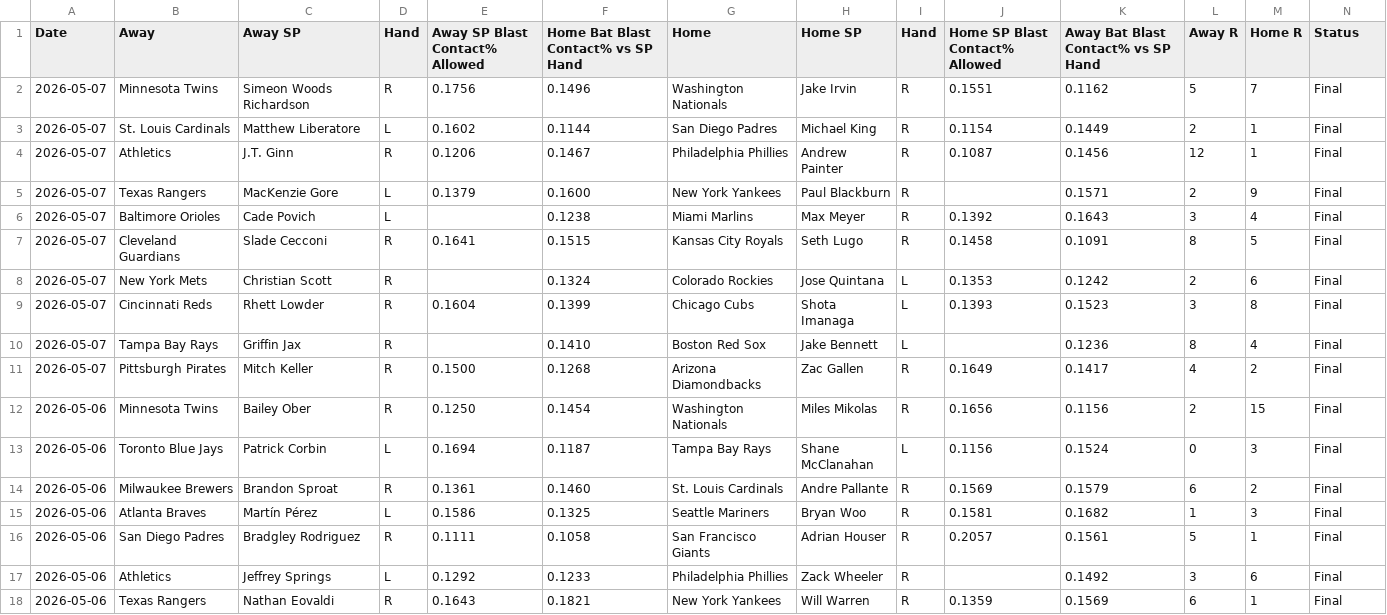
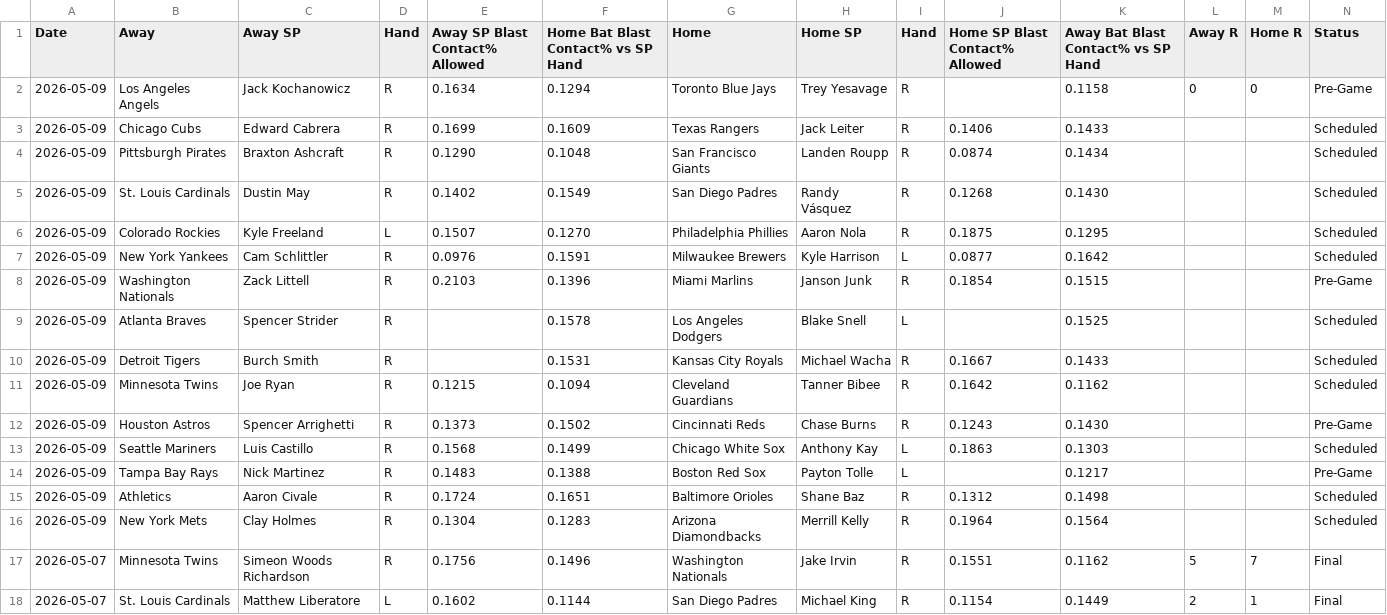
Before and after one commit to furuq2/blast-contact, a CSV file: data/master.csv, drawn as a sheet; only a part is shown; the shorter side is filled out with more unchanged rows.

```diff
--- a/data/master.csv
+++ b/data/master.csv
@@ -1,2 +1,17 @@
 Date,Away,Away SP,Hand,Away SP Blast Contact% Allowed,Home Bat Blast Contact% vs SP Hand,Home,Home SP,Hand,Home SP Blast Contact% Allowed,Away Bat Blast Contact% vs SP Hand,Away R,Home R,Status
+2026-05-09,Los Angeles Angels,Jack Kochanowicz,R,0.1634,0.1294,Toronto Blue Jays,Trey Yesavage,R,,0.1158,0,0,Pre-Game
+2026-05-09,Chicago Cubs,Edward Cabrera,R,0.1699,0.1609,Texas Rangers,Jack Leiter,R,0.1406,0.1433,,,Scheduled
+2026-05-09,Pittsburgh Pirates,Braxton Ashcraft,R,0.1290,0.1048,San Francisco Giants,Landen Roupp,R,0.0874,0.1434,,,Scheduled
+2026-05-09,St. Louis Cardinals,Dustin May,R,0.1402,0.1549,San Diego Padres,Randy Vásquez,R,0.1268,0.1430,,,Scheduled
+2026-05-09,Colorado Rockies,Kyle Freeland,L,0.1507,0.1270,Philadelphia Phillies,Aaron Nola,R,0.1875,0.1295,,,Scheduled
+2026-05-09,New York Yankees,Cam Schlittler,R,0.0976,0.1591,Milwaukee Brewers,Kyle Harrison,L,0.0877,0.1642,,,Scheduled
+2026-05-09,Washington Nationals,Zack Littell,R,0.2103,0.1396,Miami Marlins,Janson Junk,R,0.1854,0.1515,,,Pre-Game
+2026-05-09,Atlanta Braves,Spencer Strider,R,,0.1578,Los Angeles Dodgers,Blake Snell,L,,0.1525,,,Scheduled
+2026-05-09,Detroit Tigers,Burch Smith,R,,0.1531,Kansas City Royals,Michael Wacha,R,0.1667,0.1433,,,Scheduled
+2026-05-09,Minnesota Twins,Joe Ryan,R,0.1215,0.1094,Cleveland Guardians,Tanner Bibee,R,0.1642,0.1162,,,Scheduled
+2026-05-09,Houston Astros,Spencer Arrighetti,R,0.1373,0.1502,Cincinnati Reds,Chase Burns,R,0.1243,0.1430,,,Pre-Game
+2026-05-09,Seattle Mariners,Luis Castillo,R,0.1568,0.1499,Chicago White Sox,Anthony Kay,L,0.1863,0.1303,,,Scheduled
+2026-05-09,Tampa Bay Rays,Nick Martinez,R,0.1483,0.1388,Boston Red Sox,Payton Tolle,L,,0.1217,,,Pre-Game
+2026-05-09,Athletics,Aaron Civale,R,0.1724,0.1651,Baltimore Orioles,Shane Baz,R,0.1312,0.1498,,,Scheduled
+2026-05-09,New York Mets,Clay Holmes,R,0.1304,0.1283,Arizona Diamondbacks,Merrill Kelly,R,0.1964,0.1564,,,Scheduled
 2026-05-07,Minnesota Twins,Simeon Woods Richardson,R,0.1756,0.1496,Washington Nationals,Jake Irvin,R,0.1551,0.1162,5,7,Final
```
Also changed, not shown: 1 other file.
